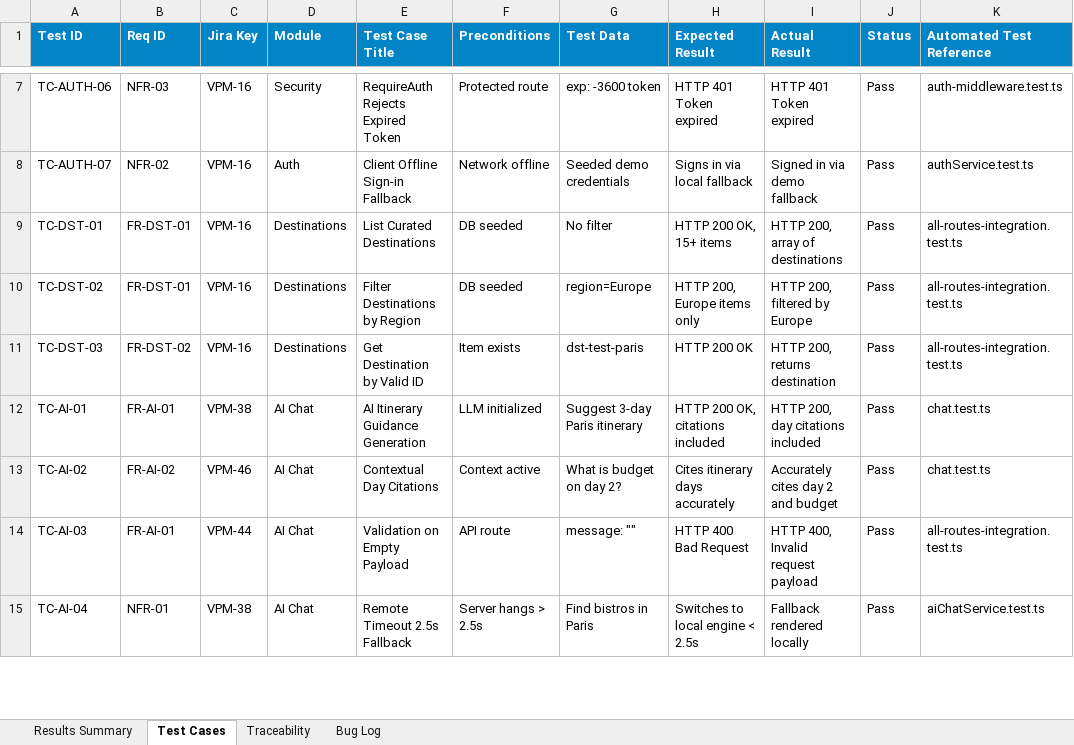
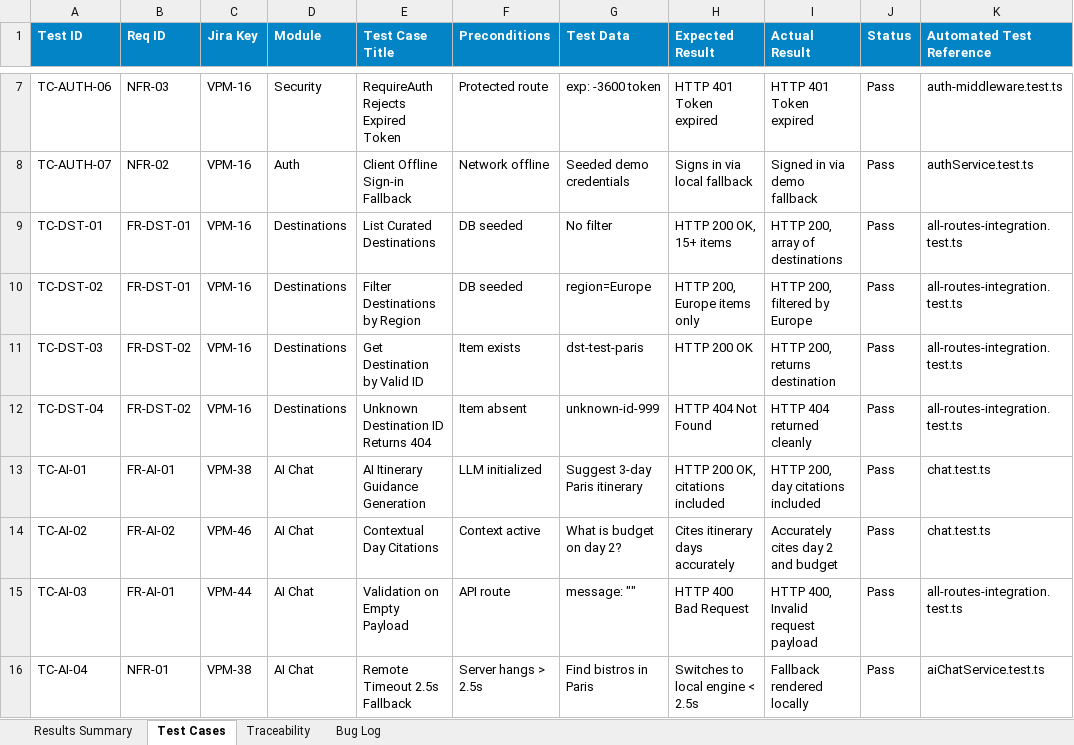
Before and after one commit to DiyaShah25/Voyana, an Excel workbook: docs/testing/submission/Voyana_Test_Cases.xlsx, sheet Test Cases, drawn as a sheet; only a part is shown, gaps mark what is left out; values as stored, in another font and other column widths than the file's, no borders; the diff names each change by its address in the sheet, - before the commit and + after, or states it on an @@ line.

Commit message:
docs(testing): expand PDF test cases & traceability, add multi-endpoint load benchmark, document coverage nuances and BUG-01 dev mock residual risk

```diff
--- a/docs/testing/submission/Voyana_Test_Cases.xlsx (sheet Test Cases)
+++ b/docs/testing/submission/Voyana_Test_Cases.xlsx (sheet Test Cases)
+row 12: TC-DST-04 | FR-DST-02 | VPM-16 | Destinations | Unknown Destination ID Returns 404 | Item absent | unknown-id-999 | HTTP 404 Not Found | HTTP 404 returned cleanly | Pass | all-routes-integration.test.ts
```
Also changed, not shown: sheet Results Summary, sheet Bug Log, 10 other files.
